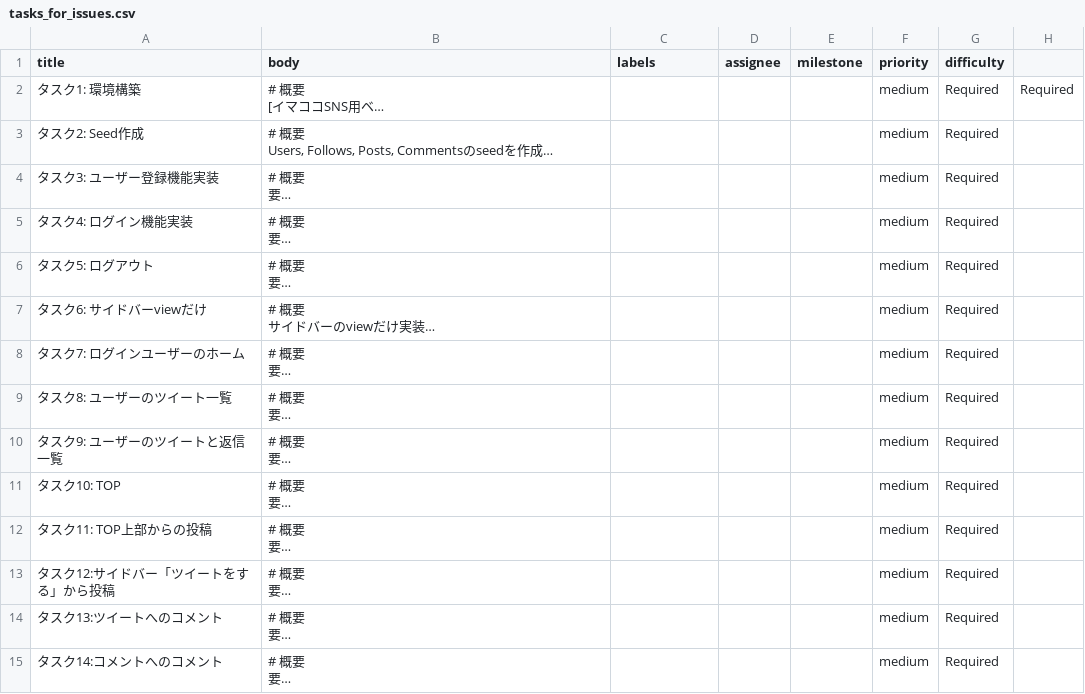
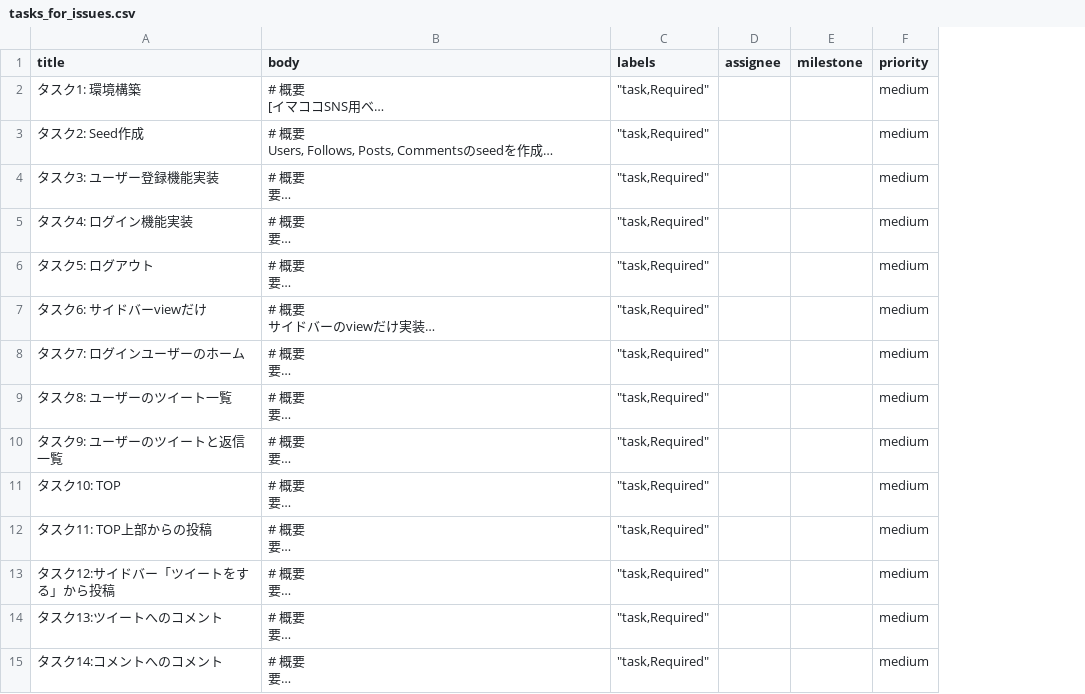
Before and after one commit to akachiryo/auto-codereview-test, a CSV file: data/tasks_for_issues.csv, drawn as a sheet; only a part is shown; long unchanged cells end in …; the diff covers the shown part only; the diff names each change by its address in the sheet, - before the commit and + after, or states it on an @@ line.

```diff
--- a/data/tasks_for_issues.csv
+++ b/data/tasks_for_issues.csv
-column G (difficulty), rows 2-15: all Required
-column H, row 2: Required
-C2:C15 (labels): (empty)
+C2:C15 (labels): "task,Required"
```
Also changed, not shown: 16 edited cells elsewhere in this file, data/tests_for_issues.csv, 1 other file.
